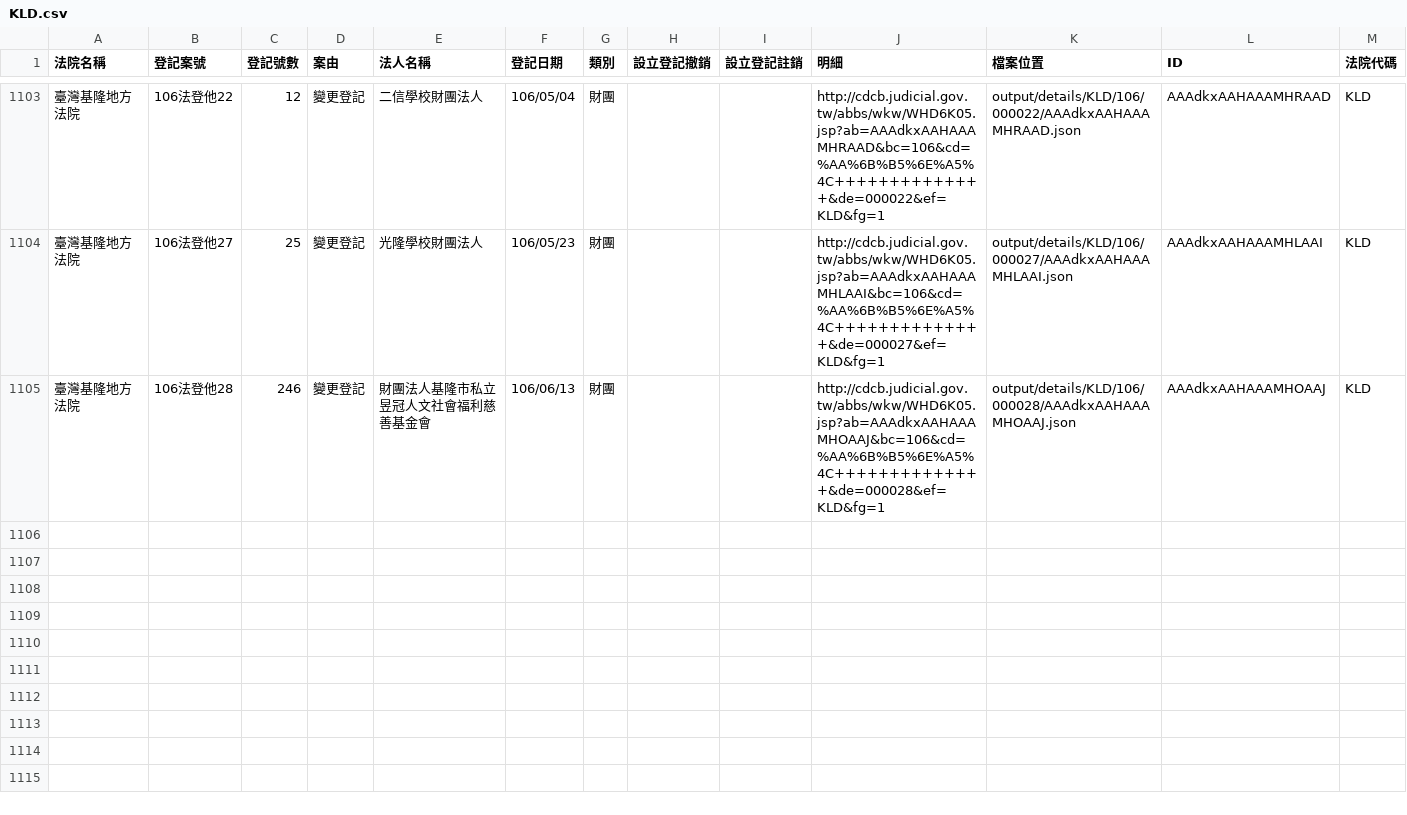
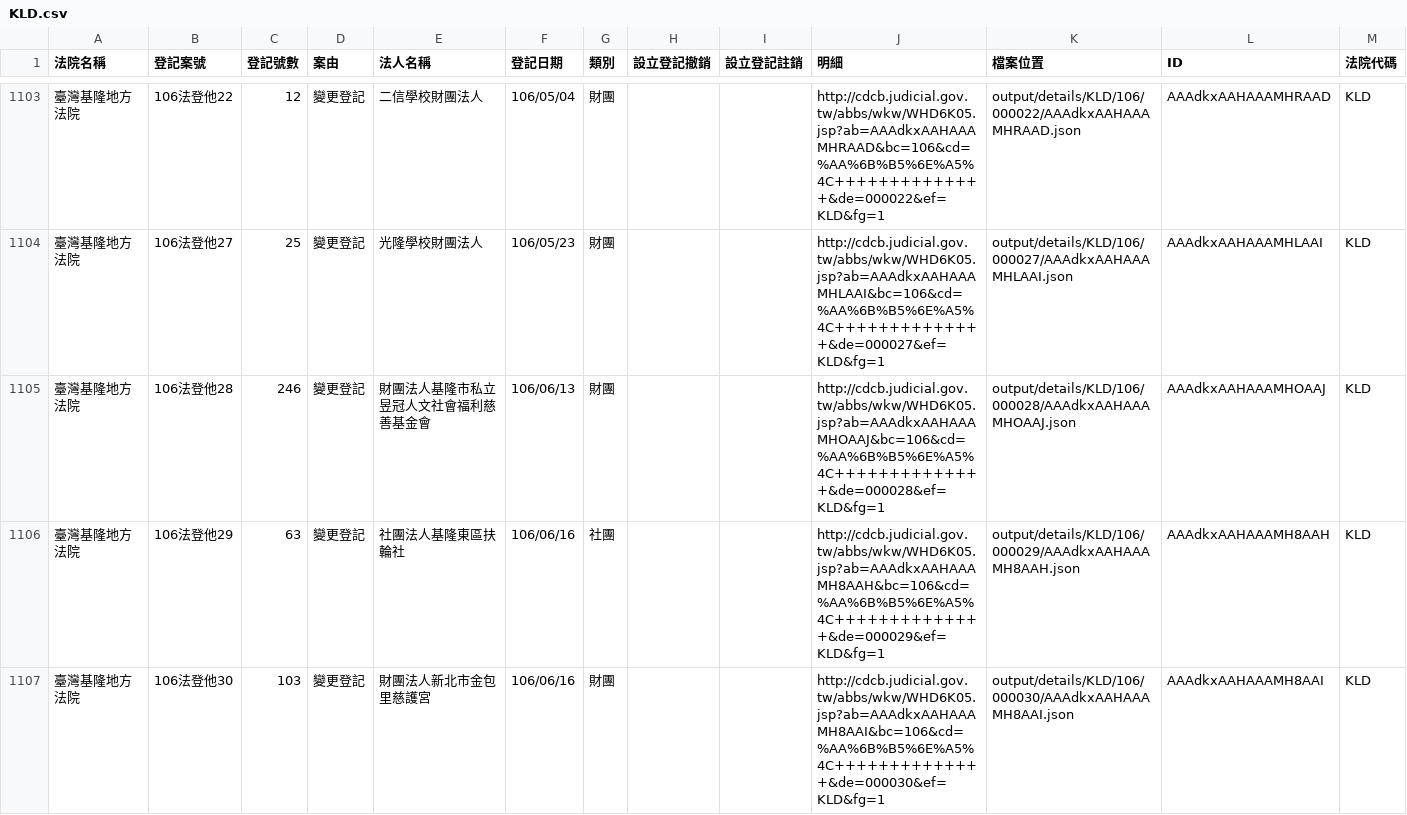
Before and after one commit to g0v/foundationtw, a CSV file: output/lists/KLD.csv, drawn as a sheet; only a part is shown, gaps mark what is left out.

```diff
--- a/output/lists/KLD.csv
+++ b/output/lists/KLD.csv
@@ -1105 +1105,3 @@
 臺灣基隆地方法院,106法登他28,246,變更登記,財團法人基隆市私立昱冠人文社會福利慈善基金會,106/06/13,財團,,,http://cdcb.judicial.gov.tw/abbs/wkw/WHD6K05.jsp?ab=AAAdkxAAHAAAMHOAAJ&bc=106&cd=%AA%6B%B5%6E%A5%4C++++++++++++++&de=000028&ef=KLD&fg=1,output/details/KLD/106/000028/AAAdkxAAHAAAMHOAAJ.json,AAAdkxAAHAAAMHOAAJ,KLD
+臺灣基隆地方法院,106法登他29,63,變更登記,社團法人基隆東區扶輪社,106/06/16,社團,,,http://cdcb.judicial.gov.tw/abbs/wkw/WHD6K05.jsp?ab=AAAdkxAAHAAAMH8AAH&bc=106&cd=%AA%6B%B5%6E%A5%4C++++++++++++++&de=000029&ef=KLD&fg=1,output/details/KLD/106/000029/AAAdkxAAHAAAMH8AAH.json,AAAdkxAAHAAAMH8AAH,KLD
+臺灣基隆地方法院,106法登他30,103,變更登記,財團法人新北市金包里慈護宮,106/06/16,財團,,,http://cdcb.judicial.gov.tw/abbs/wkw/WHD6K05.jsp?ab=AAAdkxAAHAAAMH8AAI&bc=106&cd=%AA%6B%B5%6E%A5%4C++++++++++++++&de=000030&ef=KLD&fg=1,output/details/KLD/106/000030/AAAdkxAAHAAAMH8AAI.json,AAAdkxAAHAAAMH8AAI,KLD
```
Also changed, not shown: output/lists/CTD.csv, output/lists/HLD.csv, 49 other files.
